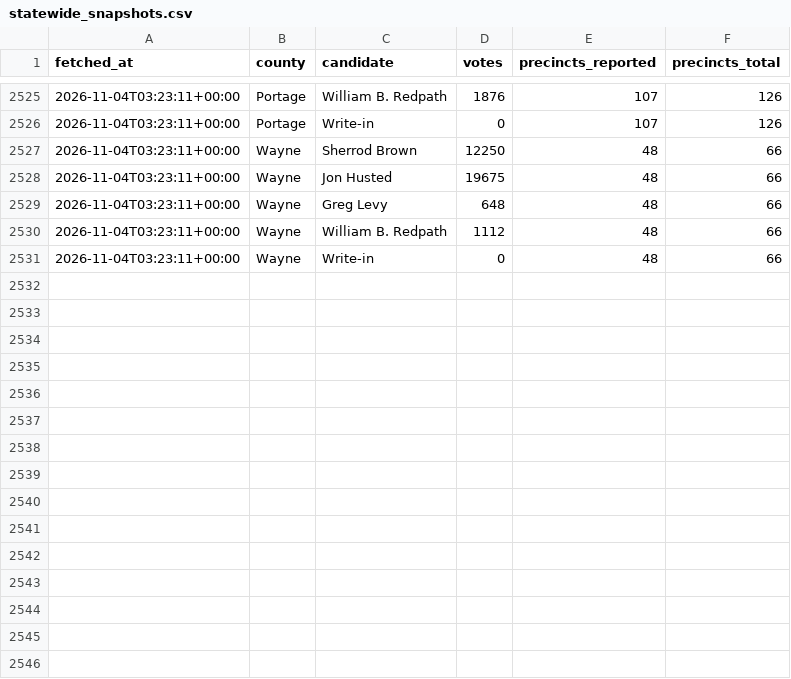
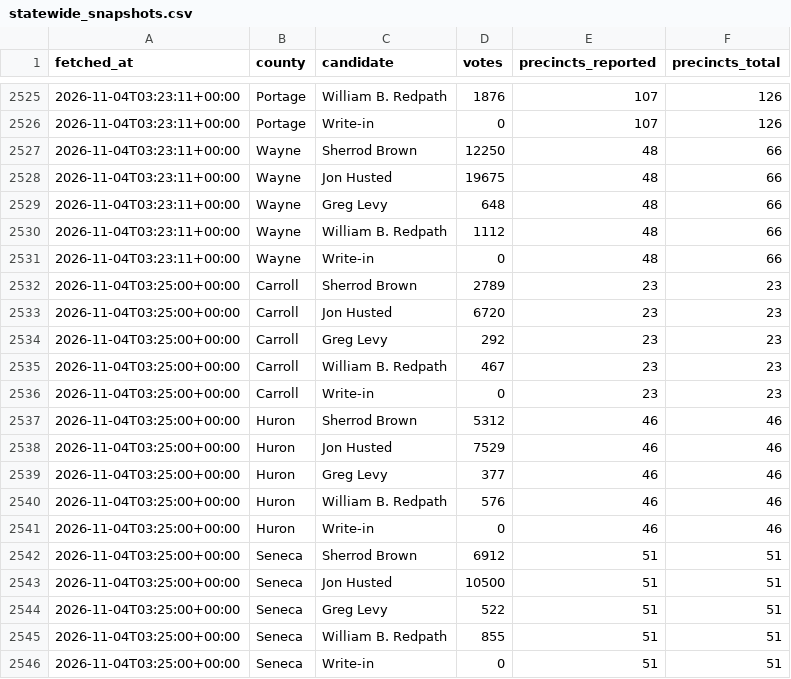
Before and after one commit to dscarvalone/scrapers2026, a CSV file: results/statewide_snapshots.csv, drawn as a sheet; only a part is shown, gaps mark what is left out; the diff names each change by its address in the sheet, - before the commit and + after, or states it on an @@ line.

Commit message:
Local results update (statewide) 2026-11-03 22:25 EST

```diff
--- a/results/statewide_snapshots.csv
+++ b/results/statewide_snapshots.csv
+row 2532: 2026-11-04T03:25:00+00:00 | Carroll | Sherrod Brown | 2789 | 23 | 23
+row 2533: 2026-11-04T03:25:00+00:00 | Carroll | Jon Husted | 6720 | 23 | 23
+row 2534: 2026-11-04T03:25:00+00:00 | Carroll | Greg Levy | 292 | 23 | 23
+row 2535: 2026-11-04T03:25:00+00:00 | Carroll | William B. Redpath | 467 | 23 | 23
+row 2536: 2026-11-04T03:25:00+00:00 | Carroll | Write-in | 0 | 23 | 23
+row 2537: 2026-11-04T03:25:00+00:00 | Huron | Sherrod Brown | 5312 | 46 | 46
+row 2538: 2026-11-04T03:25:00+00:00 | Huron | Jon Husted | 7529 | 46 | 46
+row 2539: 2026-11-04T03:25:00+00:00 | Huron | Greg Levy | 377 | 46 | 46
+row 2540: 2026-11-04T03:25:00+00:00 | Huron | William B. Redpath | 576 | 46 | 46
+row 2541: 2026-11-04T03:25:00+00:00 | Huron | Write-in | 0 | 46 | 46
+row 2542: 2026-11-04T03:25:00+00:00 | Seneca | Sherrod Brown | 6912 | 51 | 51
+row 2543: 2026-11-04T03:25:00+00:00 | Seneca | Jon Husted | 10500 | 51 | 51
+row 2544: 2026-11-04T03:25:00+00:00 | Seneca | Greg Levy | 522 | 51 | 51
+row 2545: 2026-11-04T03:25:00+00:00 | Seneca | William B. Redpath | 855 | 51 | 51
+row 2546: 2026-11-04T03:25:00+00:00 | Seneca | Write-in | 0 | 51 | 51
```
Also changed, not shown: results/senate_by_timing.csv, results/senate_statewide_by_county.csv.
